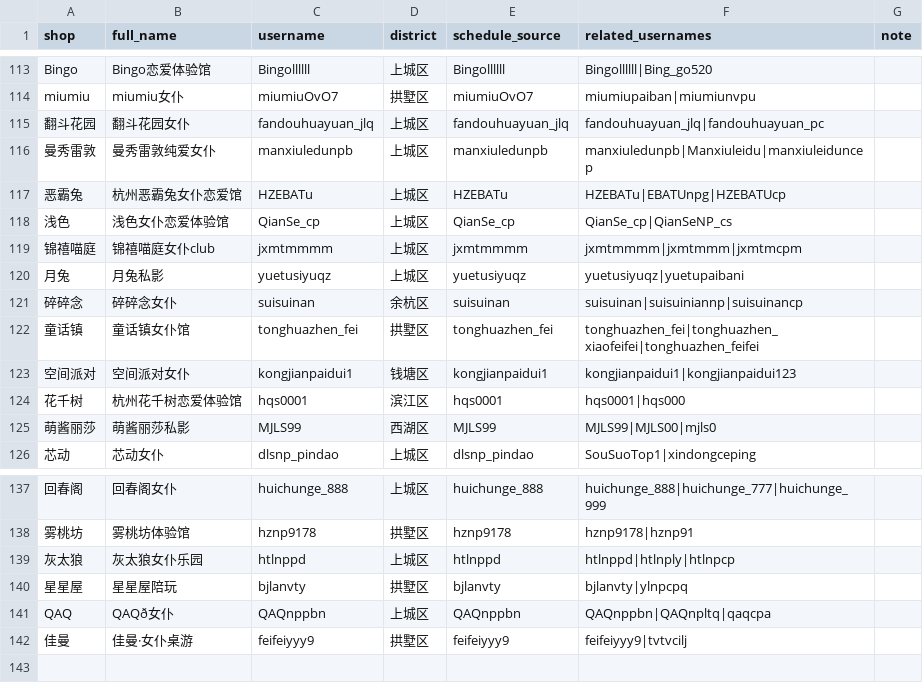
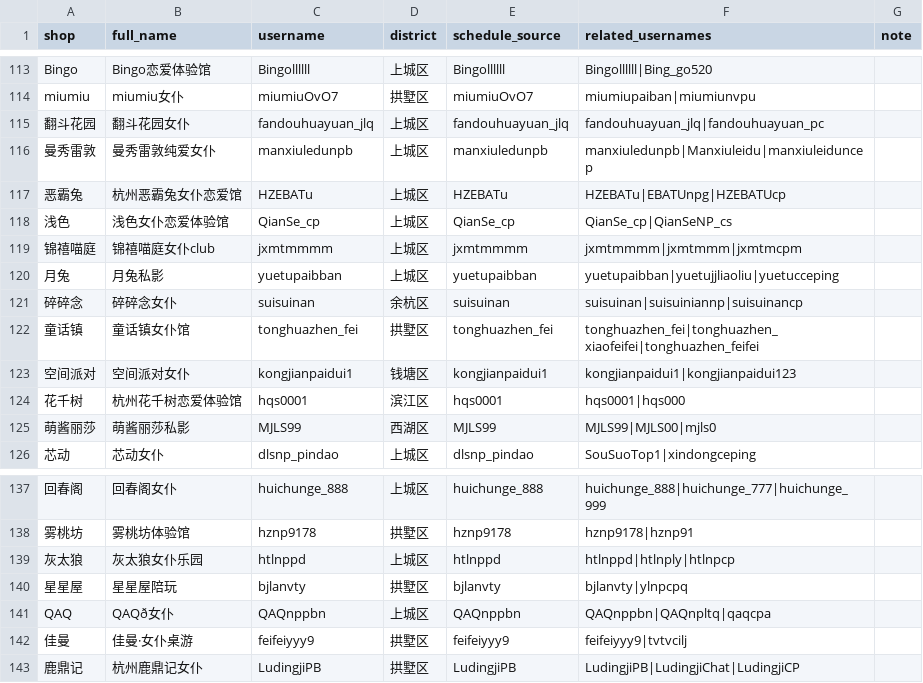
Before and after one commit to qiqi598/nvpuribao, a CSV file: data/shops.csv, drawn as a sheet; only a part is shown, gaps mark what is left out; the diff names each change by its address in the sheet, - before the commit and + after, or states it on an @@ line.

Commit message:
data: auto sync 2026-08-03 19:46 CST

```diff
--- a/data/shops.csv
+++ b/data/shops.csv
-C120 (username): yuetusiyuqz
+C120 (username): yuetupaibban
-E120 (schedule_source): yuetusiyuqz
+E120 (schedule_source): yuetupaibban
-F120 (related_usernames): yuetusiyuqz|yuetupaibani
+F120 (related_usernames): yuetupaibban|yuetujjliaoliu|yuetucceping
+row 143: 鹿鼎记 | 杭州鹿鼎记女仆 | LudingjiPB | 拱墅区 | LudingjiPB | LudingjiPB|LudingjiChat|LudingjiCP
```
Also changed, not shown: 4 other files.
